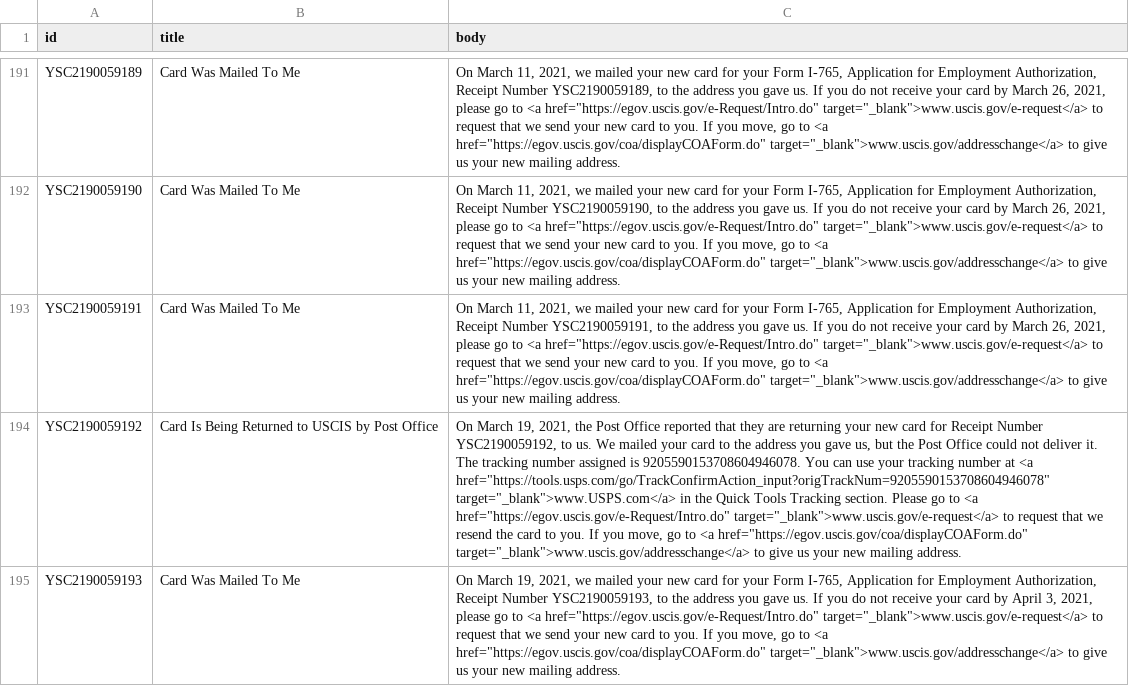
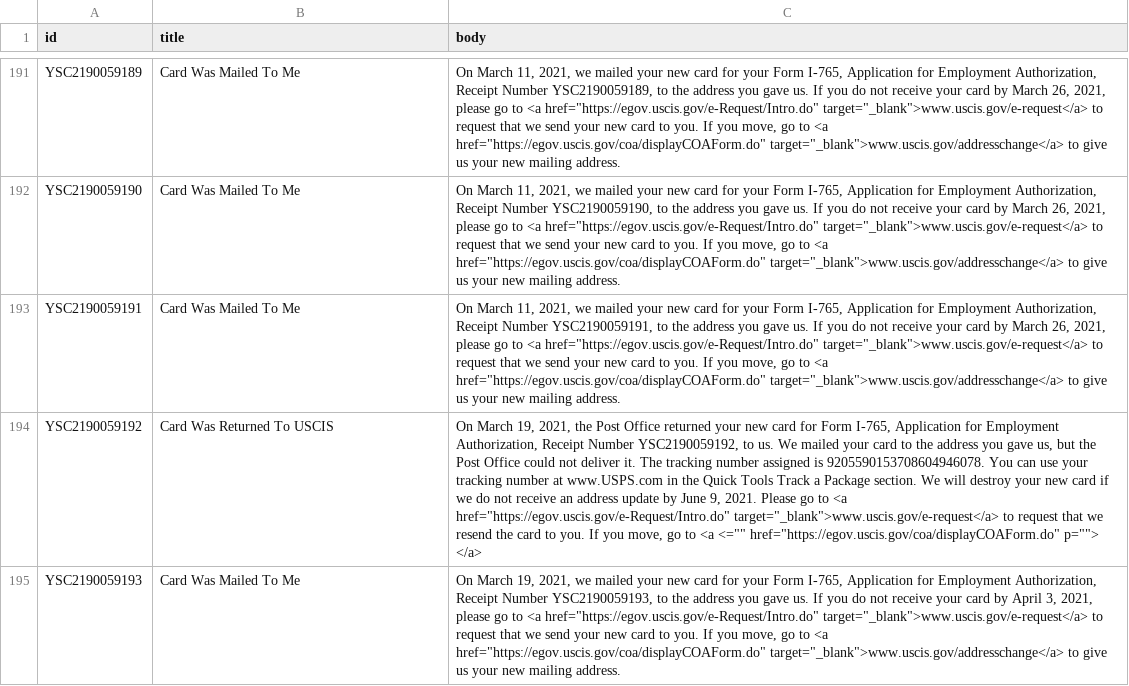
Before and after one commit to opt-lol/opt-data, a CSV file: data/YSC2190059.csv, drawn as a sheet; only a part is shown, gaps mark what is left out; ↵ is a line break in a cell; the diff covers the shown part only; the diff names each change by its address in the sheet, - before the commit and + after, or states it on an @@ line.

```diff
--- a/data/YSC2190059.csv
+++ b/data/YSC2190059.csv
-B194 (title): Card Is Being Returned to USCIS by Post Office
+B194 (title): Card Was Returned To USCIS
-C194 (body): …Post Office reported that they are returning your new card for Receipt Number YSC2190059192, to us. We mailed your card to the address you gave us, but the Post Office could not deliver it. The tracking number assigned is 9205590153708604946078. You can use your tracking number at <a href="https://tools.usps.com/go/TrackConfirmAction_input?origTrackNum=9205590153708604946078" target="_blank">www.USPS.com</a> in the Quick Tools Tracking section. Please go to <a href="https://egov.uscis.gov/e-Request/Intro.do" target="_blank">www.uscis.gov/e-request</a> to request that we resend the card to you. If you move, go to <a href="https://egov.uscis.gov/coa/displayCOAForm.do" target="_blank">www.uscis.gov/addresschange</a> to give us your new mailing address.
+C194 (body): …Post Office returned your new card for Form I-765, Application for Employment Authorization, Receipt Number YSC2190059192, to us. We mailed your card to the address you gave us, but the Post Office could not deliver it. The tracking number assigned is 9205590153708604946078. You can use your tracking number at www.USPS.com in the Quick Tools Track a Package section. We will destroy your new card if we do not receive an address update by June 9, 2021. Please go to <a href="https://egov.uscis.gov/e-Request/Intro.do" target="_blank">www.uscis.gov/e-request</a> to request that we resend the card to you. If you move, go to <a <="" href="https://egov.uscis.gov/coa/displayCOAForm.do" p=""> ↵ </a>
```
Also changed, not shown: 16 edited cells elsewhere in this file, data/YSC2190050.csv, data/YSC2190051.csv, 21 other files.
